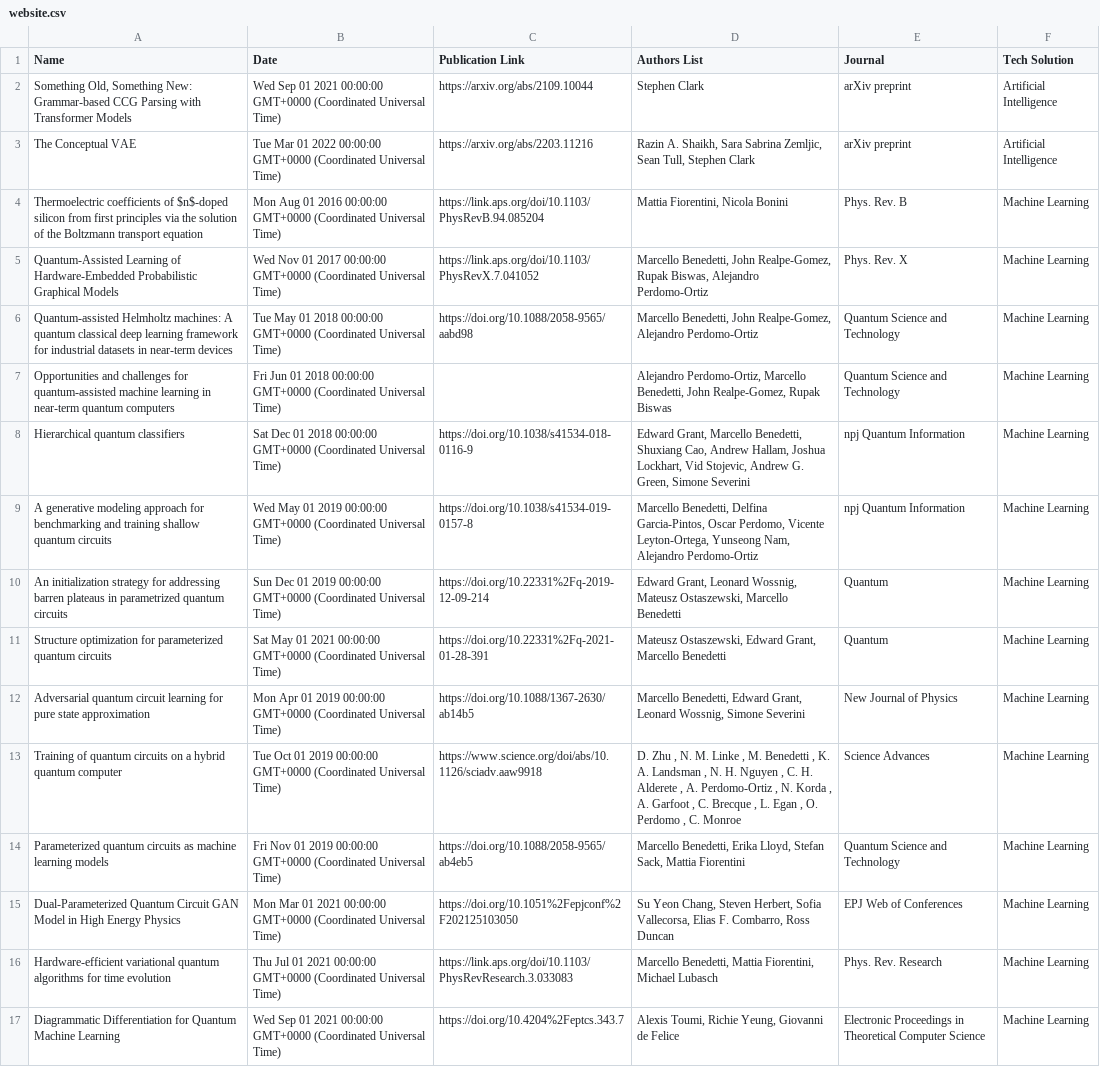
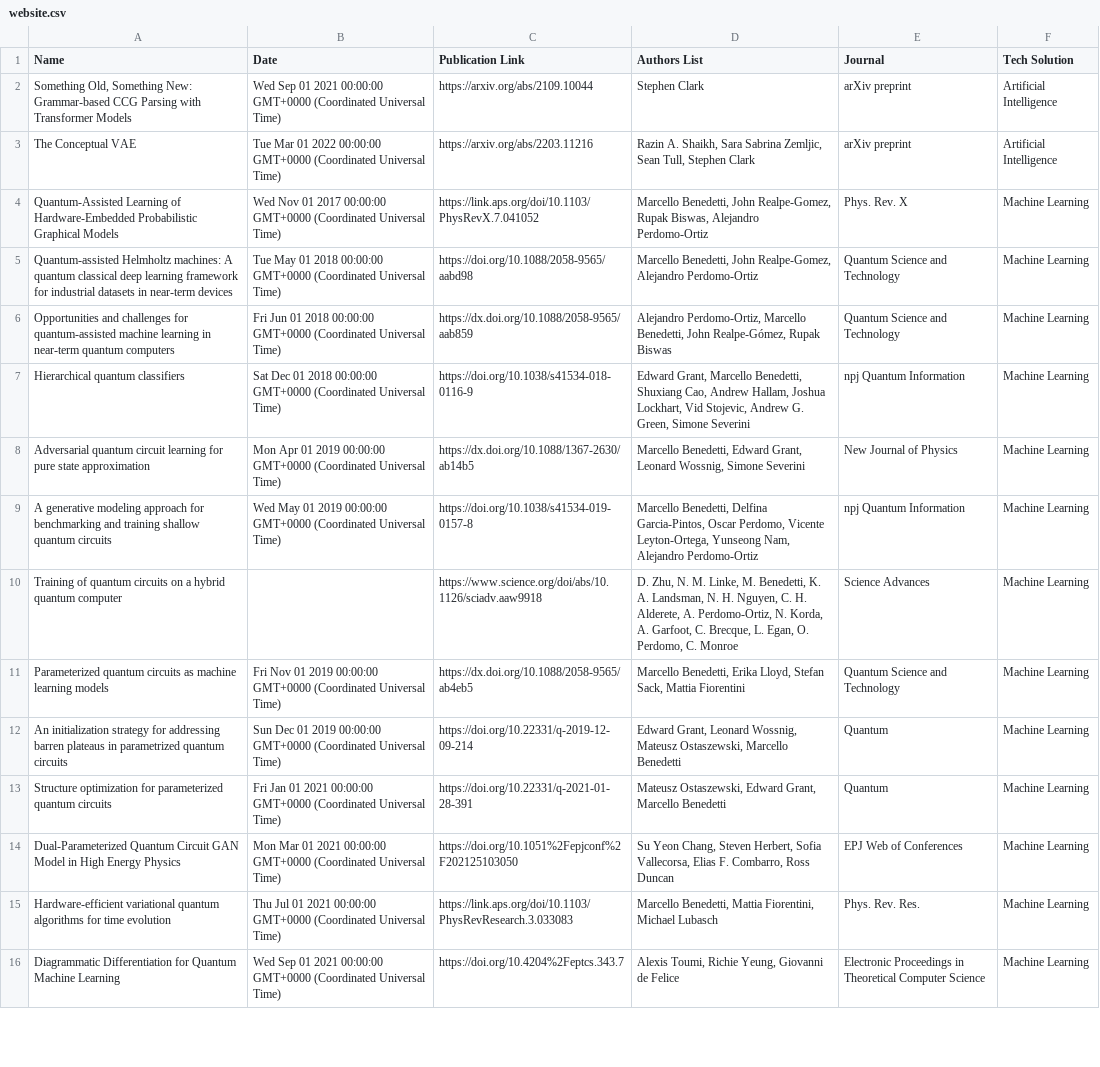
Before and after one commit to CQCL/quantinuum-publications, a CSV file: csv/website.csv, drawn as a sheet; only a part is shown; removed rows and columns are numbered as before the commit, all else as after; the diff covers the shown part only; the diff names each change by its address in the sheet, - before the commit and + after, or states it on an @@ line.

```diff
--- a/csv/website.csv
+++ b/csv/website.csv
-row 4: Thermoelectric coefficients of $n$-doped silicon from first principles via the solution of the Boltzmann transport equation | Mon Aug 01 2016 00:00:00 GMT+0000 (Coordinated Universal Time) | https://link.aps.org/doi/10.1103/PhysRevB.94.085204 | Mattia Fiorentini, Nicola Bonini | Phys. Rev. B | Machine Learning
-C6 (Publication Link): (empty)
+C6 (Publication Link): https://dx.doi.org/10.1088/2058-9565/aab859
-D6 (Authors List): …Benedetti, John Realpe-Gomez, Rupak Biswas
+D6 (Authors List): …Benedetti, John Realpe-Gómez, Rupak Biswas
+row 8: Adversarial quantum circuit learning for pure state approximation | Mon Apr 01 2019 00:00:00 GMT+0000 (Coordinated Universal Time) | https://dx.doi.org/10.1088/1367-2630/ab14b5 | Marcello Benedetti, Edward Grant, Leonard Wossnig, Simone Severini | New Journal of Physics | Machine Learning
+row 10: Training of quantum circuits on a hybrid quantum computer |  | https://www.science.org/doi/abs/10.1126/sciadv.aaw9918 | D. Zhu, N. M. Linke, M. Benedetti, K. A. Landsman, N. H. Nguyen, C. H. Alderete, A. Perdomo-Ortiz, N. Korda, A. Garfoot, C. Brecque, L. Egan, O. Perdomo, C. Monroe | Science Advances | Machine Learning
+row 11: Parameterized quantum circuits as machine learning models | Fri Nov 01 2019 00:00:00 GMT+0000 (Coordinated Universal Time) | https://dx.doi.org/10.1088/2058-9565/ab4eb5 | Marcello Benedetti, Erika Lloyd, Stefan Sack, Mattia Fiorentini | Quantum Science and Technology | Machine Learning
-C12 (Publication Link): https://doi.org/10.22331%2Fq-2019-12-09-214
+C12 (Publication Link): https://doi.org/10.22331/q-2019-12-09-214
-B13 (Date): Sat May 01 2021…
+B13 (Date): Fri Jan 01 2021…
-C13 (Publication Link): https://doi.org/10.22331%2Fq-2021-01-28-391
+C13 (Publication Link): https://doi.org/10.22331/q-2021-01-28-391
-row 12: Adversarial quantum circuit learning for pure state approximation | Mon Apr 01 2019 00:00:00 GMT+0000 (Coordinated Universal Time) | https://doi.org/10.1088/1367-2630/ab14b5 | Marcello Benedetti, Edward Grant, Leonard Wossnig, Simone Severini | New Journal of Physics | Machine Learning
-row 13: Training of quantum circuits on a hybrid quantum computer | Tue Oct 01 2019 00:00:00 GMT+0000 (Coordinated Universal Time) | https://www.science.org/doi/abs/10.1126/sciadv.aaw9918 | D. Zhu , N. M. Linke , M. Benedetti , K. A. Landsman , N. H. Nguyen , C. H. Alderete , A. Perdomo-Ortiz , N. Korda , A. Garfoot , C. Brecque , L. Egan , O. Perdomo , C. Monroe | Science Advances | Machine Learning
-row 14: Parameterized quantum circuits as machine learning models | Fri Nov 01 2019 00:00:00 GMT+0000 (Coordinated Universal Time) | https://doi.org/10.1088/2058-9565/ab4eb5 | Marcello Benedetti, Erika Lloyd, Stefan Sack, Mattia Fiorentini | Quantum Science and Technology | Machine Learning
-E15 (Journal): Phys. Rev. Research
+E15 (Journal): Phys. Rev. Res.
```
Also changed, not shown: 10 added rows, 7 removed rows and 4 edited cells elsewhere in this file, csv/machine_learning-articles.csv.
